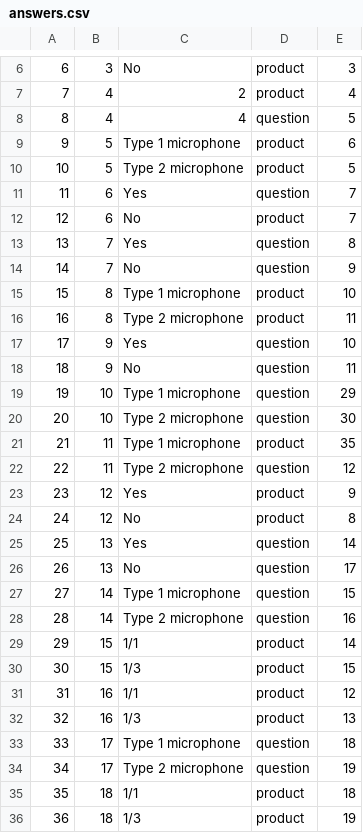
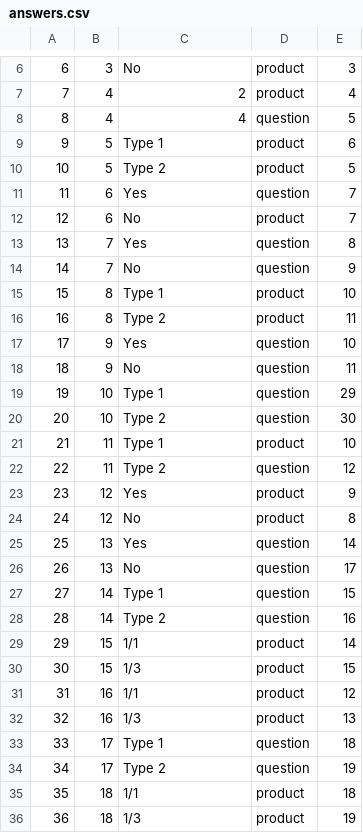
Before and after one commit to smittex/mobileapp, a CSV file: misc/answers.csv, drawn as a sheet; only a part is shown, gaps mark what is left out; the diff covers the shown part only.

```diff
--- a/misc/answers.csv
+++ b/misc/answers.csv
@@ -8,4 +8,4 @@
 8	4	4	question	5
-9	5	Type 1 microphone	product	6
-10	5	Type 2 microphone	product	5
+9	5	Type 1	product	6
+10	5	Type 2	product	5
 11	6	Yes	question	7
@@ -14,10 +14,10 @@
 14	7	No	question	9
-15	8	Type 1 microphone	product	10
-16	8	Type 2 microphone	product	11
+15	8	Type 1	product	10
+16	8	Type 2	product	11
 17	9	Yes	question	10
 18	9	No	question	11
-19	10	Type 1 microphone	question	29
-20	10	Type 2 microphone	question	30
-21	11	Type 1 microphone	product	35
-22	11	Type 2 microphone	question	12
+19	10	Type 1	question	29
+20	10	Type 2	question	30
+21	11	Type 1	product	10
+22	11	Type 2	question	12
 23	12	Yes	product	9
@@ -26,4 +26,4 @@
 26	13	No	question	17
-27	14	Type 1 microphone	question	15
-28	14	Type 2 microphone	question	16
+27	14	Type 1	question	15
+28	14	Type 2	question	16
 29	15	1/1	product	14
@@ -32,4 +32,4 @@
 32	16	1/3	product	13
-33	17	Type 1 microphone	question	18
-34	17	Type 2 microphone	question	19
+33	17	Type 1	question	18
+34	17	Type 2	question	19
 35	18	1/1	product	18
```
Also changed, not shown: 6 edited cells elsewhere in this file, 8 other files.
